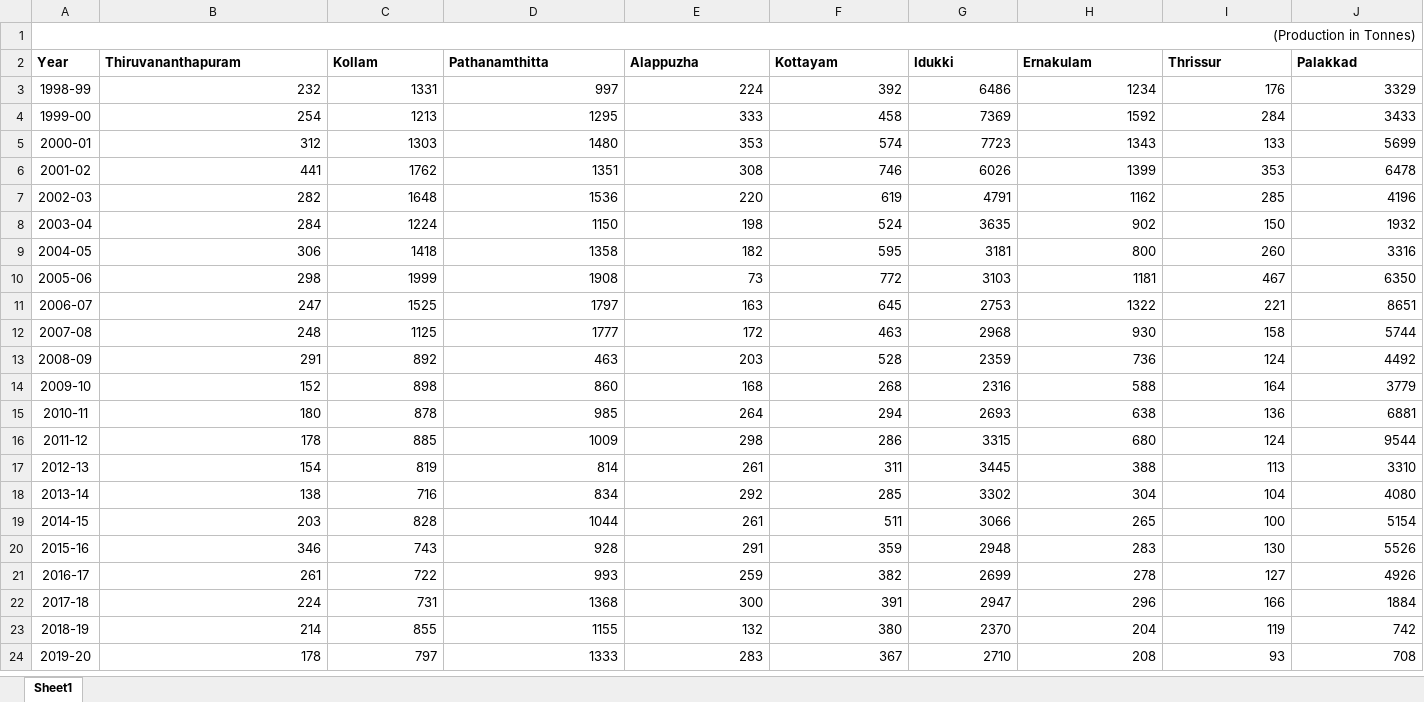
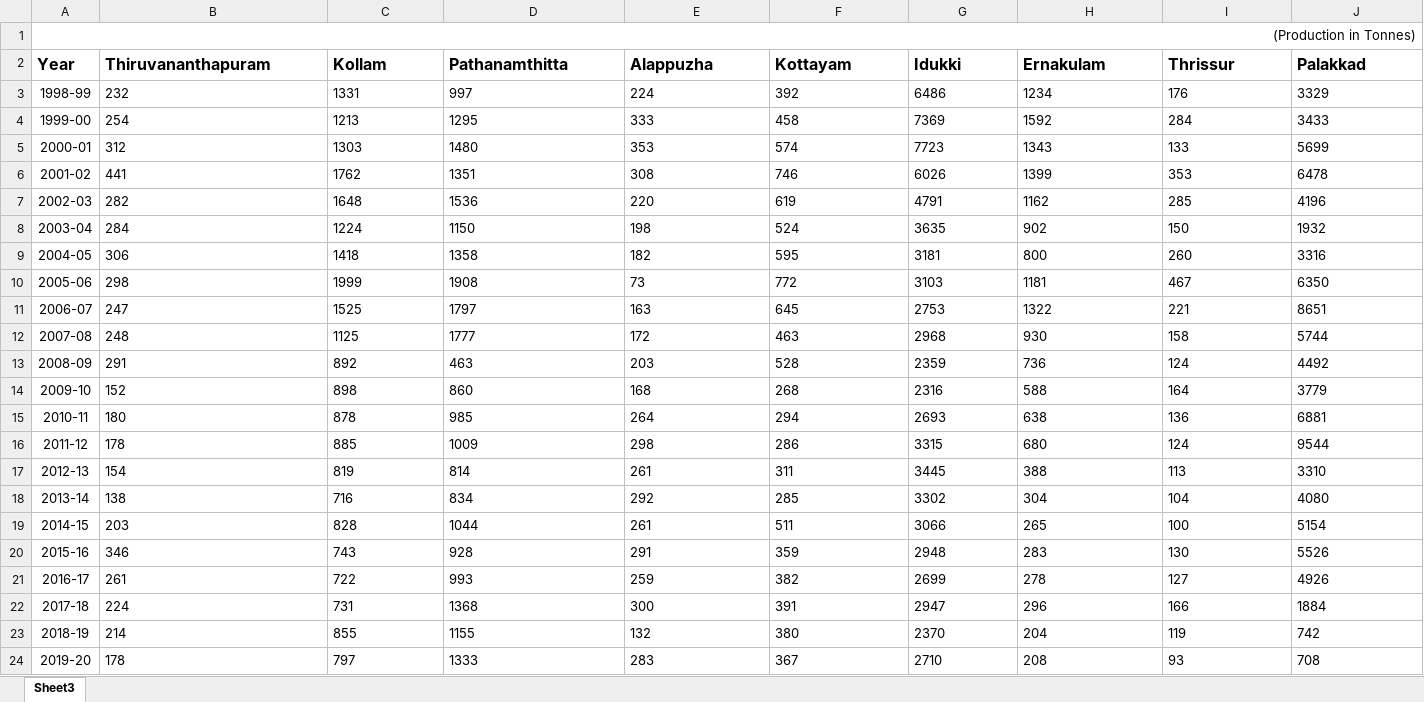
Before and after one commit to govind1120/dashboard, an Excel workbook: agriculture 45.xlsx, sheet Sheet3, drawn as a sheet; only a part is shown; values as stored, in another font and other column widths than the file's, no borders; the diff covers the shown part only; the diff names each change by its address in the sheet, - before the commit and + after, or states it on an @@ line.

```diff
--- a/agriculture 45.xlsx (sheet Sheet3)
+++ b/agriculture 45.xlsx (sheet Sheet3)
-sheet tab: Sheet1
+sheet tab: Sheet3
@@ A2:J2 text size: larger @@
-B3:J24 alignment: right
+B3:J24 alignment: left
```
Also changed, not shown: cell formats elsewhere in this sheet, agriculture 46.xlsx.
